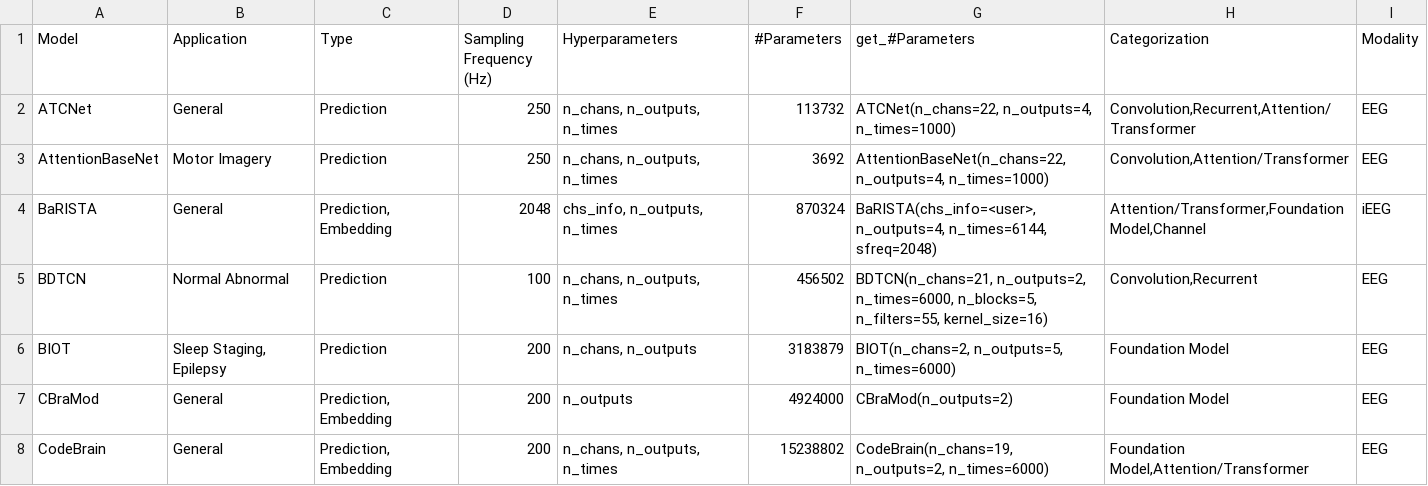
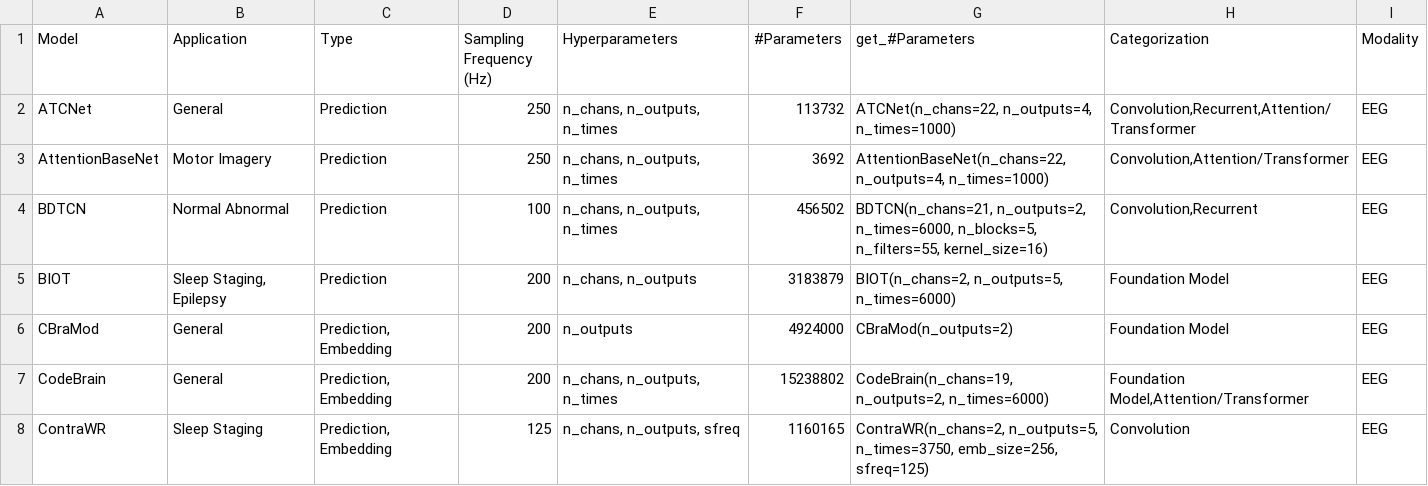
Before and after one commit to braindecode/braindecode, a CSV file: braindecode/models/summary.csv, drawn as a sheet; only a part is shown; the shorter side is filled out with more unchanged rows.

```diff
--- a/braindecode/models/summary.csv
+++ b/braindecode/models/summary.csv
@@ -3,3 +3,2 @@ ATCNet,General,Prediction,250,"n_chans, n_outputs, n_times",113732,"ATCNet(n_cha
 AttentionBaseNet,Motor Imagery,Prediction,250,"n_chans, n_outputs, n_times",3692,"AttentionBaseNet(n_chans=22, n_outputs=4, n_times=1000)","Convolution,Attention/Transformer",EEG
-BaRISTA,General,"Prediction, Embedding",2048,"chs_info, n_outputs, n_times",870324,"BaRISTA(chs_info=<user>, n_outputs=4, n_times=6144, sfreq=2048)","Attention/Transformer,Foundation Model,Channel",iEEG
 BDTCN,Normal Abnormal,Prediction,100,"n_chans, n_outputs, n_times",456502,"BDTCN(n_chans=21, n_outputs=2, n_times=6000, n_blocks=5, n_filters=55, kernel_size=16)","Convolution,Recurrent",EEG
```
Also changed, not shown: 11 other files.
